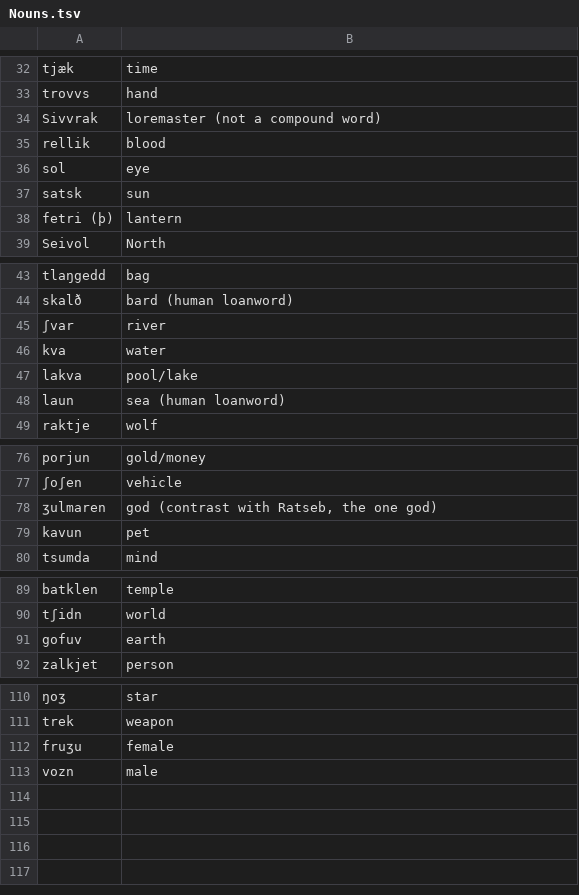
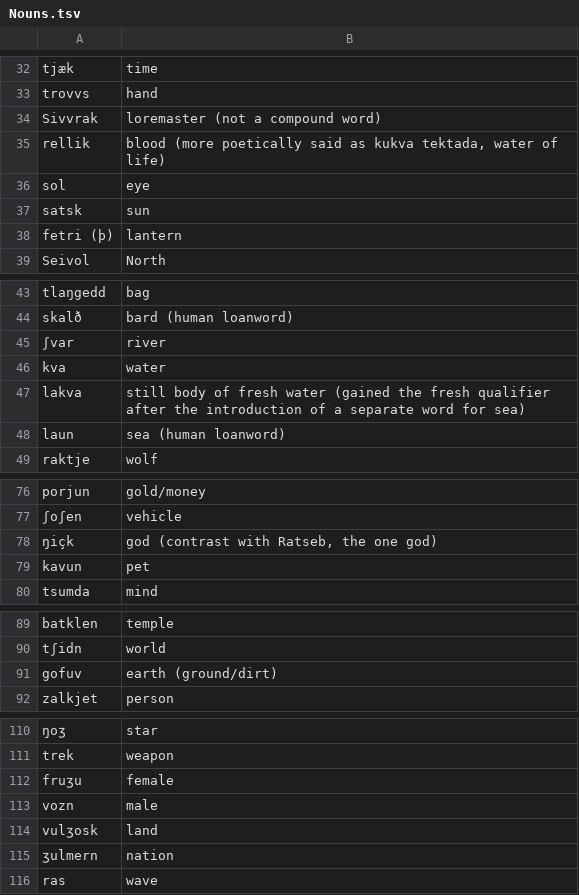
Before and after one commit to the-nick-of-time/Dwarvish, a TSV file: corpus/Nouns.tsv, drawn as a sheet; only a part is shown, gaps mark what is left out.

Commit message:
Added more words

```diff
--- a/corpus/Nouns.tsv
+++ b/corpus/Nouns.tsv
@@ -34,3 +34,3 @@ trovvs	hand
 Sivvrak	loremaster (not a compound word)
-rellik	blood
+rellik	blood (more poetically said as kukva tektada, water of life)
 sol	eye
@@ -46,3 +46,3 @@ skalð	bard (human loanword)
 kva	water
-lakva	pool/lake
+lakva	still body of fresh water (gained the fresh qualifier after the introduction of a separate word for sea)
 laun	sea (human loanword)
@@ -77,3 +77,3 @@ porjun	gold/money
 ʃoʃen	vehicle
-ʒulmaren	god (contrast with Ratseb, the one god)
+ŋiçk	god (contrast with Ratseb, the one god)
 kavun	pet
@@ -90,3 +90,3 @@ batklen	temple
 tʃidn	world
-gofuv	earth
+gofuv	earth (ground/dirt)
 zalkjet	person
@@ -113 +113,4 @@ fruʒu 	female
 vozn	male
+vulʒosk	land
+ʒulmern	nation
+ras	wave
```
Also changed, not shown: corpus/Adjectives.tsv, corpus/Verbs.tsv, 5 other files.
